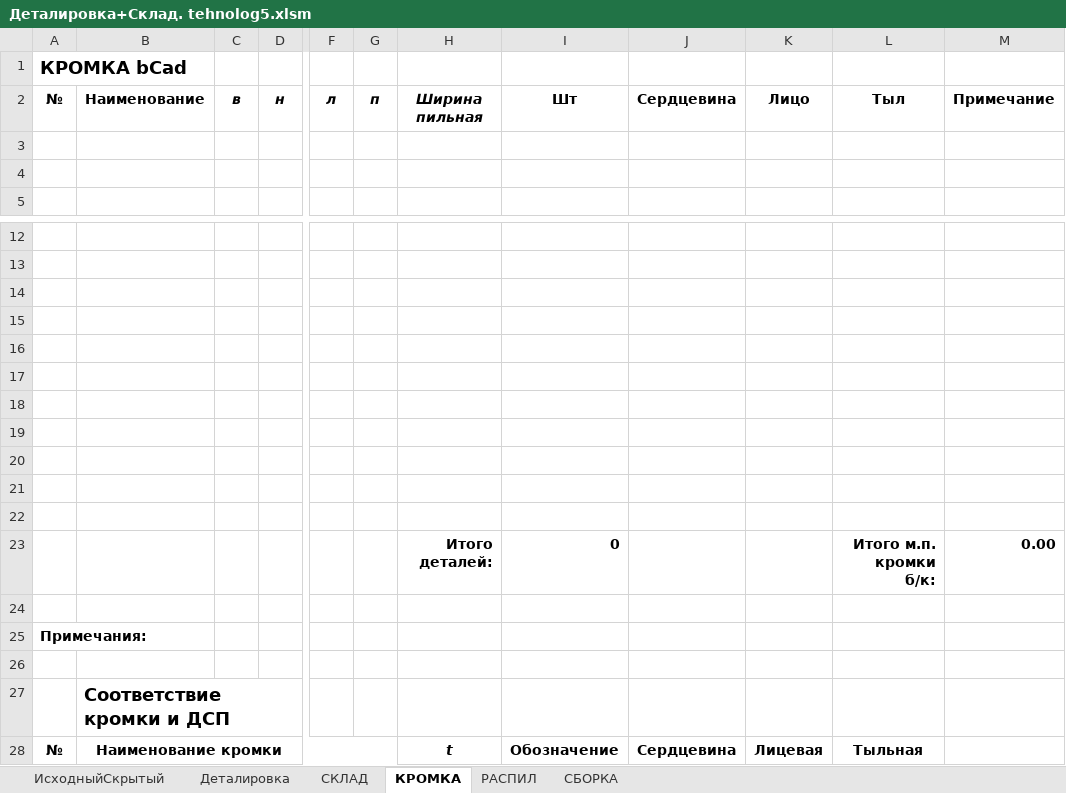
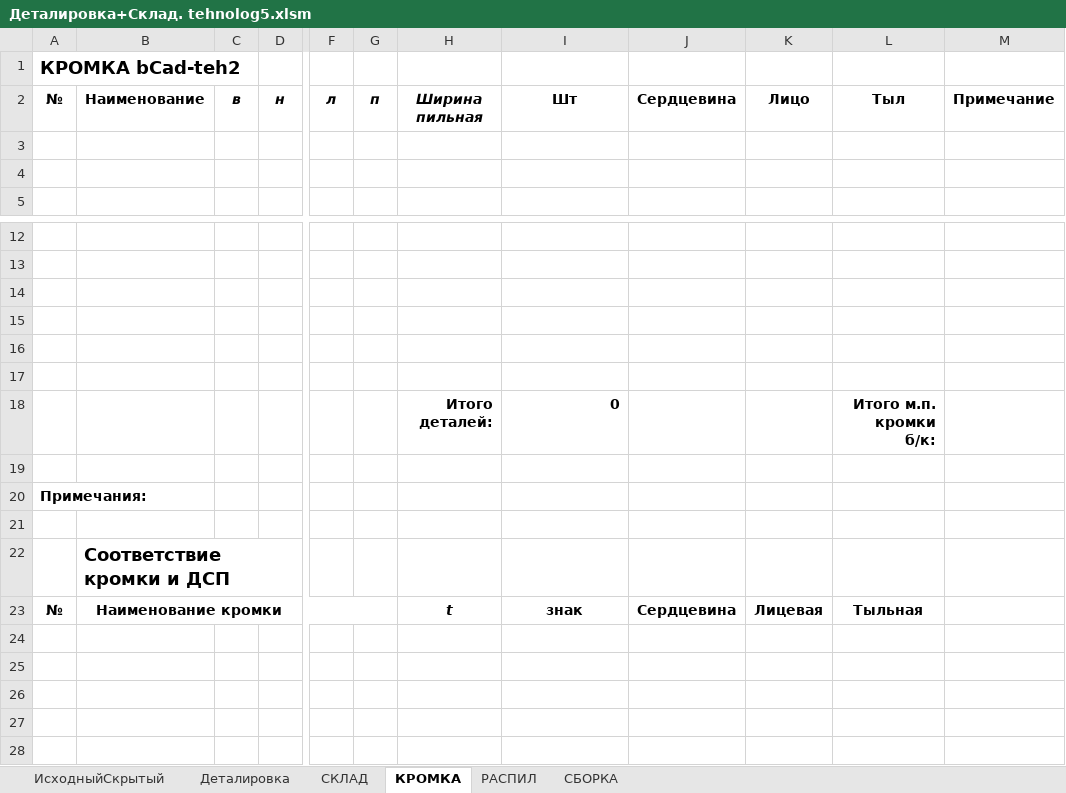
Before and after one commit to Skiffax/tehnologSochi, an Excel workbook: Деталировка+Склад. tehnolog5.xlsm, sheet КРОМКА, drawn as a sheet; only a part is shown, gaps mark what is left out; values as stored, in another font and other column widths than the file's, no borders; charts and pictures not drawn; removed rows and columns are numbered as before the commit, all else as after; rows hold the shown columns only; the diff names each change by its address in the sheet, - before the commit and + after, or states it on an @@ line.

```diff
--- a/Деталировка+Склад. tehnolog5.xlsm (sheet КРОМКА)
+++ b/Деталировка+Склад. tehnolog5.xlsm (sheet КРОМКА)
-A1: КРОМКА bCad
+A1: КРОМКА bCad-teh2
-row 18: (empty)
-row 19: (empty)
-row 20: (empty)
-row 21: (empty)
-row 22: (empty)
-M18: 0.00
+M18: (empty)
-I23: Обозначение
+I23: знак
```
Also changed, not shown: sheet Деталировка, sheet СБОРКА, sheet РАСПИЛ, formulas that keep their value, charts or pictures.
